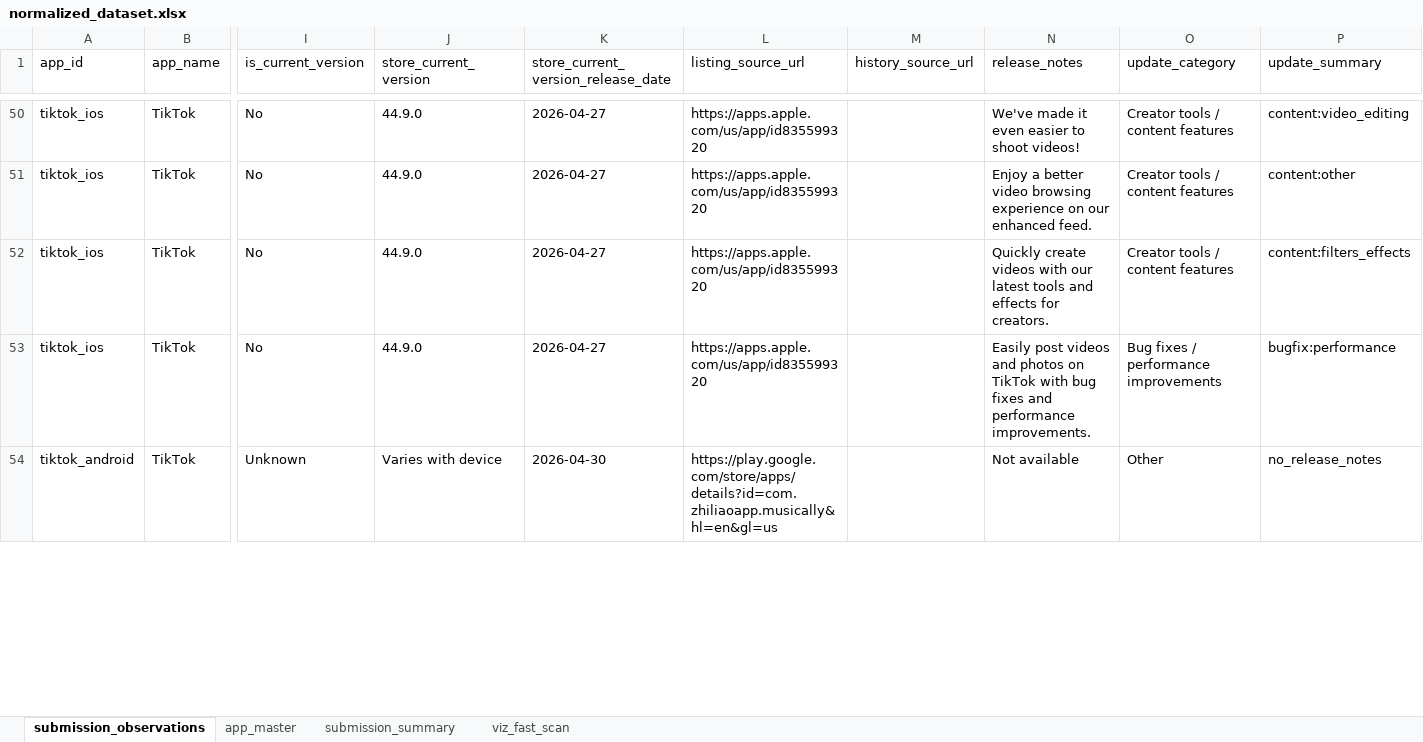
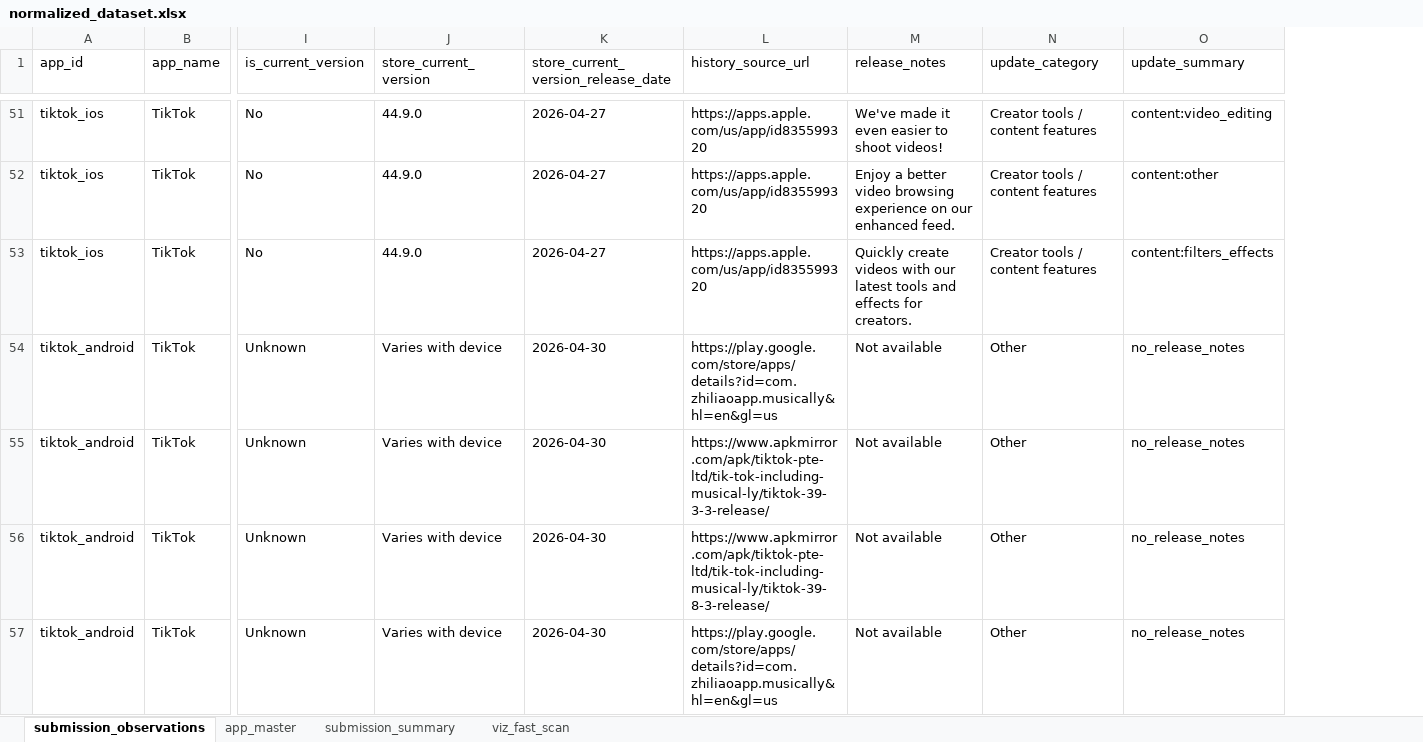
Before and after one commit to gangga23/Research_Project, an Excel workbook: output/normalized_dataset.xlsx, sheet submission_observations, drawn as a sheet; only a part is shown, gaps mark what is left out; values as stored, in another font and other column widths than the file's, no cell formats; removed rows and columns are numbered as before the commit, all else as after; rows hold the shown columns only; the diff covers the shown part only; the diff names each change by its address in the sheet, - before the commit and + after, or states it on an @@ line.

Commit message:
update apkmirror data

```diff
--- a/output/normalized_dataset.xlsx (sheet submission_observations)
+++ b/output/normalized_dataset.xlsx (sheet submission_observations)
-column M (history_source_url), empty
-L1: listing_source_url
+L1: history_source_url
-row 53: tiktok_ios | TikTok | No | 44.9.0 | 2026-04-27 | https://apps.apple.com/us/app/id835599320 |  | Easily post videos and photos on TikTok with bug fixes and performance improvements. | Bug fixes / performance improvements | bugfix:performance
+row 55: tiktok_android | TikTok | Unknown | Varies with device | 2026-04-30 | https://www.apkmirror.com/apk/tiktok-pte-ltd/tik-tok-including-musical-ly/tiktok-39-3-3-release/ | Not available | Other | no_release_notes
+row 56: tiktok_android | TikTok | Unknown | Varies with device | 2026-04-30 | https://www.apkmirror.com/apk/tiktok-pte-ltd/tik-tok-including-musical-ly/tiktok-39-8-3-release/ | Not available | Other | no_release_notes
+row 57: tiktok_android | TikTok | Unknown | Varies with device | 2026-04-30 | https://play.google.com/store/apps/details?id=com.zhiliaoapp.musically&hl=en&gl=us | Not available | Other | no_release_notes
```
Also changed, not shown: 56 added rows and 786 edited cells elsewhere in this sheet, sheet viz_fast_scan, sheet submission_summary, sheet app_master, cell formats, charts or pictures, 29 other files.
